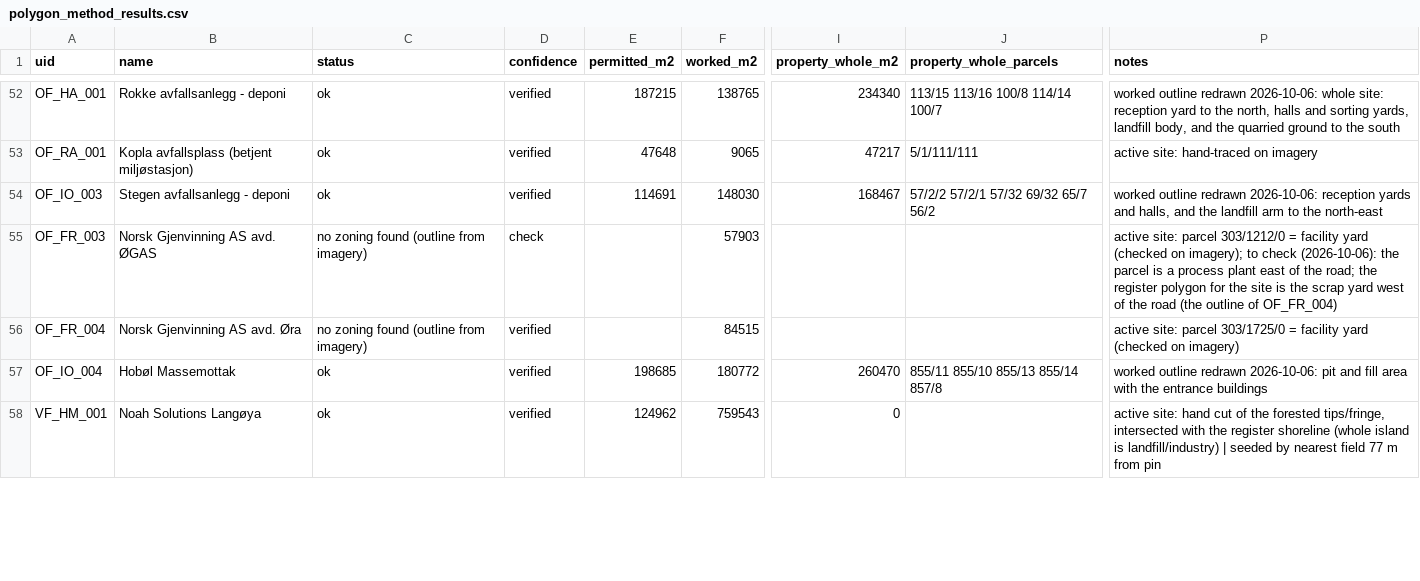
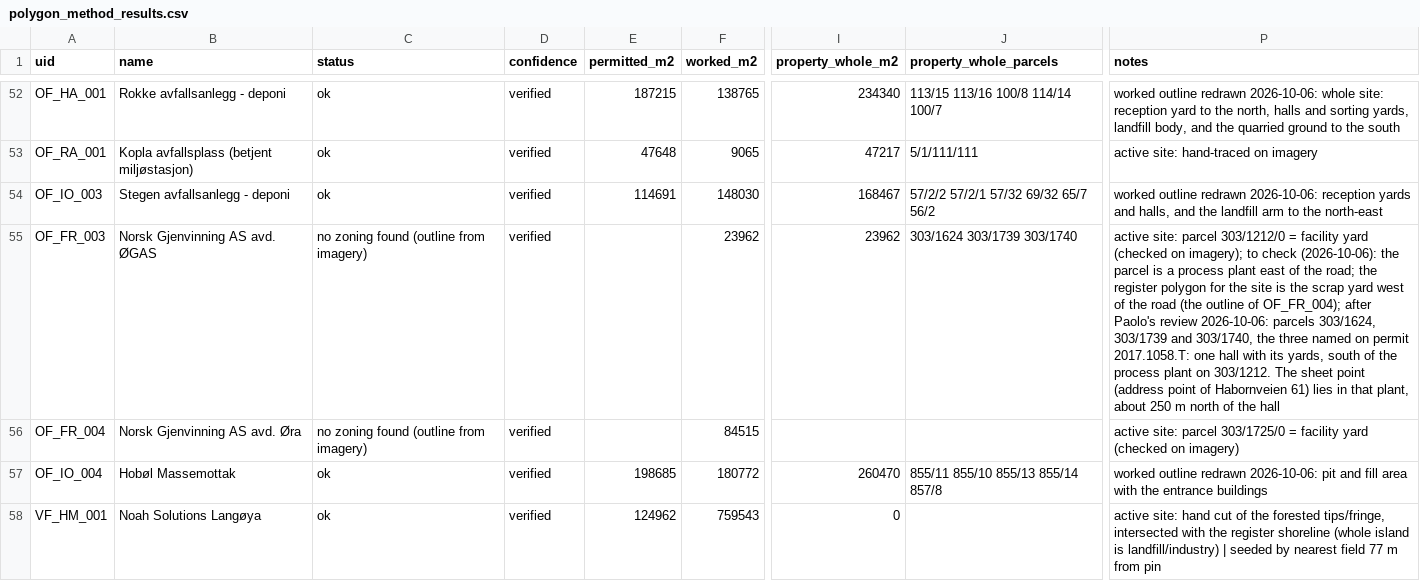
Before and after one commit to boundarieslab/db_mp, a CSV file: data/polygon_method_results.csv, drawn as a sheet; only a part is shown, gaps mark what is left out; the diff covers the shown part only; the diff names each change by its address in the sheet, - before the commit and + after, or states it on an @@ line.

Commit message:
Correct nine outlines after review against permits, parcels and plans
Grinda: only the ground on the permit's two parcels; the Hedrum quarry and the household recycling station are other sites. NG OGAS: the three parcels named on the permit, not the process plant at the address point. Herstua (two rows): the pit on parcel 144/51, named on the permit. Micheletveien: indoor facility, parcel kept as property, no worked outline. Mortensrud: register polygon not drawn as worked ground; the Hotvet plan removed. Bjorstaddalen: the 1990 plan field that covers the site added as permitted. Bondkall and Herstua: DMF licence outlines added as class licence.

```diff
--- a/data/polygon_method_results.csv
+++ b/data/polygon_method_results.csv
-D55 (confidence): check
+D55 (confidence): verified
-F55 (worked_m2): 57903
+F55 (worked_m2): 23962
-I55 (property_whole_m2): (empty)
+I55 (property_whole_m2): 23962
-J55 (property_whole_parcels): (empty)
+J55 (property_whole_parcels): 303/1624 303/1739 303/1740
-P55 (notes): …outline of OF_FR_004)
+P55 (notes): …outline of OF_FR_004); after Paolo's review 2026-10-06: parcels 303/1624, 303/1739 and 303/1740, the three named on permit 2017.1058.T: one hall with its yards, south of the process plant on 303/1212. The sheet point (address point of Habornveien 61) lies in that plant, about 250 m north of the hall
```
Also changed, not shown: 37 edited cells elsewhere in this file, 1 other file.
